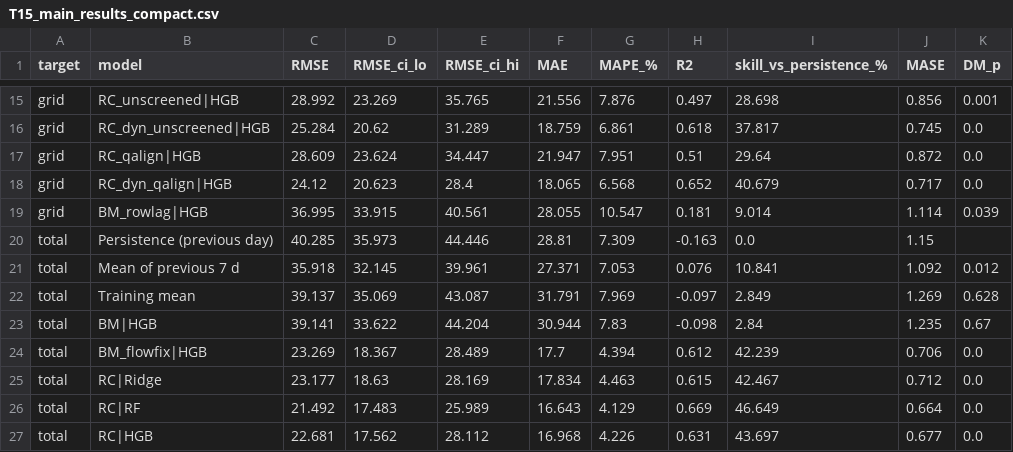
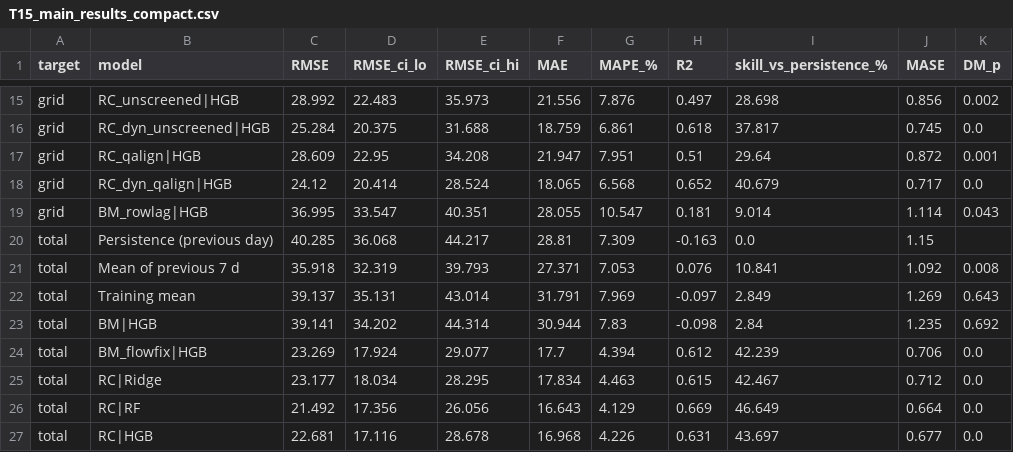
Before and after one commit to phamnam123lite-svg/etp-energy-benchmark-audit, a CSV file: results/tables/T15_main_results_compact.csv, drawn as a sheet; only a part is shown, gaps mark what is left out; the diff covers the shown part only; the diff names each change by its address in the sheet, - before the commit and + after, or states it on an @@ line.

```diff
--- a/results/tables/T15_main_results_compact.csv
+++ b/results/tables/T15_main_results_compact.csv
-D15 (RMSE_ci_lo): 23.269
+D15 (RMSE_ci_lo): 22.483
-E15 (RMSE_ci_hi): 35.765
+E15 (RMSE_ci_hi): 35.973
-K15 (DM_p): 0.001
+K15 (DM_p): 0.002
-D16 (RMSE_ci_lo): 20.62
+D16 (RMSE_ci_lo): 20.375
-E16 (RMSE_ci_hi): 31.289
+E16 (RMSE_ci_hi): 31.688
-D17 (RMSE_ci_lo): 23.624
+D17 (RMSE_ci_lo): 22.95
-E17 (RMSE_ci_hi): 34.447
+E17 (RMSE_ci_hi): 34.208
-K17 (DM_p): 0.0
+K17 (DM_p): 0.001
-D18 (RMSE_ci_lo): 20.623
+D18 (RMSE_ci_lo): 20.414
-E18 (RMSE_ci_hi): 28.4
+E18 (RMSE_ci_hi): 28.524
-D19 (RMSE_ci_lo): 33.915
+D19 (RMSE_ci_lo): 33.547
-E19 (RMSE_ci_hi): 40.561
+E19 (RMSE_ci_hi): 40.351
-K19 (DM_p): 0.039
+K19 (DM_p): 0.043
-D20 (RMSE_ci_lo): 35.973
+D20 (RMSE_ci_lo): 36.068
-E20 (RMSE_ci_hi): 44.446
+E20 (RMSE_ci_hi): 44.217
-D21 (RMSE_ci_lo): 32.145
+D21 (RMSE_ci_lo): 32.319
-E21 (RMSE_ci_hi): 39.961
+E21 (RMSE_ci_hi): 39.793
-K21 (DM_p): 0.012
+K21 (DM_p): 0.008
-D22 (RMSE_ci_lo): 35.069
+D22 (RMSE_ci_lo): 35.131
-E22 (RMSE_ci_hi): 43.087
+E22 (RMSE_ci_hi): 43.014
-K22 (DM_p): 0.628
+K22 (DM_p): 0.643
-D23 (RMSE_ci_lo): 33.622
+D23 (RMSE_ci_lo): 34.202
-E23 (RMSE_ci_hi): 44.204
+E23 (RMSE_ci_hi): 44.314
-K23 (DM_p): 0.67
+K23 (DM_p): 0.692
-D24 (RMSE_ci_lo): 18.367
+D24 (RMSE_ci_lo): 17.924
-E24 (RMSE_ci_hi): 28.489
+E24 (RMSE_ci_hi): 29.077
-D25 (RMSE_ci_lo): 18.63
+D25 (RMSE_ci_lo): 18.034
-E25 (RMSE_ci_hi): 28.169
+E25 (RMSE_ci_hi): 28.295
-D26 (RMSE_ci_lo): 17.483
+D26 (RMSE_ci_lo): 17.356
-E26 (RMSE_ci_hi): 25.989
+E26 (RMSE_ci_hi): 26.056
-D27 (RMSE_ci_lo): 17.562
+D27 (RMSE_ci_lo): 17.116
-E27 (RMSE_ci_hi): 28.112
+E27 (RMSE_ci_hi): 28.678
```
Also changed, not shown: 53 edited cells elsewhere in this file, results/tables/T7_holdout_results.csv, results/tables/T8_feature_set_contrasts.csv, 35 other files.
